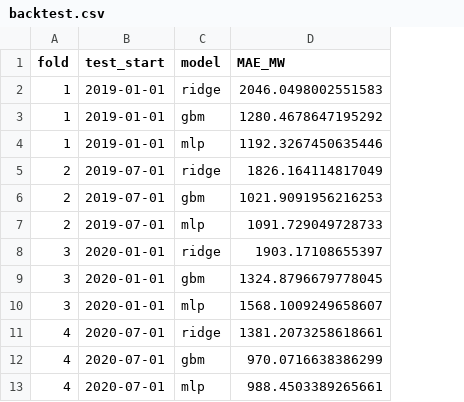
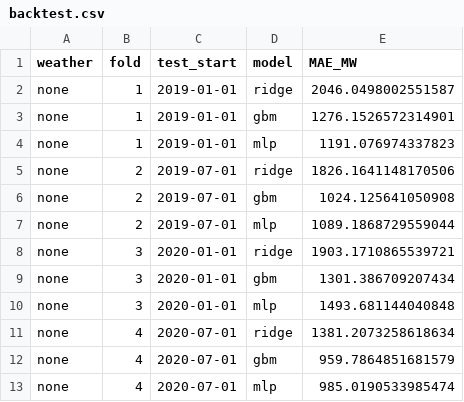
Before and after one commit to MuhammadxKhan/power-load-forecast, a CSV file: results/backtest.csv, drawn as a sheet; addresses are those after the commit; the diff names each change by its address in the sheet, - before the commit and + after, or states it on an @@ line.

Commit message:
Regenerate the stale backtest, record the weather mode in it

```diff
--- a/results/backtest.csv
+++ b/results/backtest.csv
+column A (weather), rows 2-13: all none
-E2 (MAE_MW): 2046.0498002551583
+E2 (MAE_MW): 2046.0498002551587
-E3 (MAE_MW): 1280.4678647195292
+E3 (MAE_MW): 1276.1526572314901
-E4 (MAE_MW): 1192.3267450635446
+E4 (MAE_MW): 1191.076974337823
-E5 (MAE_MW): 1826.164114817049
+E5 (MAE_MW): 1826.1641148170506
-E6 (MAE_MW): 1021.9091956216253
+E6 (MAE_MW): 1024.125641050908
-E7 (MAE_MW): 1091.729049728733
+E7 (MAE_MW): 1089.1868729559044
-E8 (MAE_MW): 1903.17108655397
+E8 (MAE_MW): 1903.1710865539721
-E9 (MAE_MW): 1324.8796679778045
+E9 (MAE_MW): 1301.386709207434
-E10 (MAE_MW): 1568.1009249658607
+E10 (MAE_MW): 1493.681144040848
-E11 (MAE_MW): 1381.2073258618661
+E11 (MAE_MW): 1381.2073258618634
-E12 (MAE_MW): 970.0716638386299
+E12 (MAE_MW): 959.7864851681579
-E13 (MAE_MW): 988.4503389265661
+E13 (MAE_MW): 985.0190533985474
```
Also changed, not shown: 1 other file.
